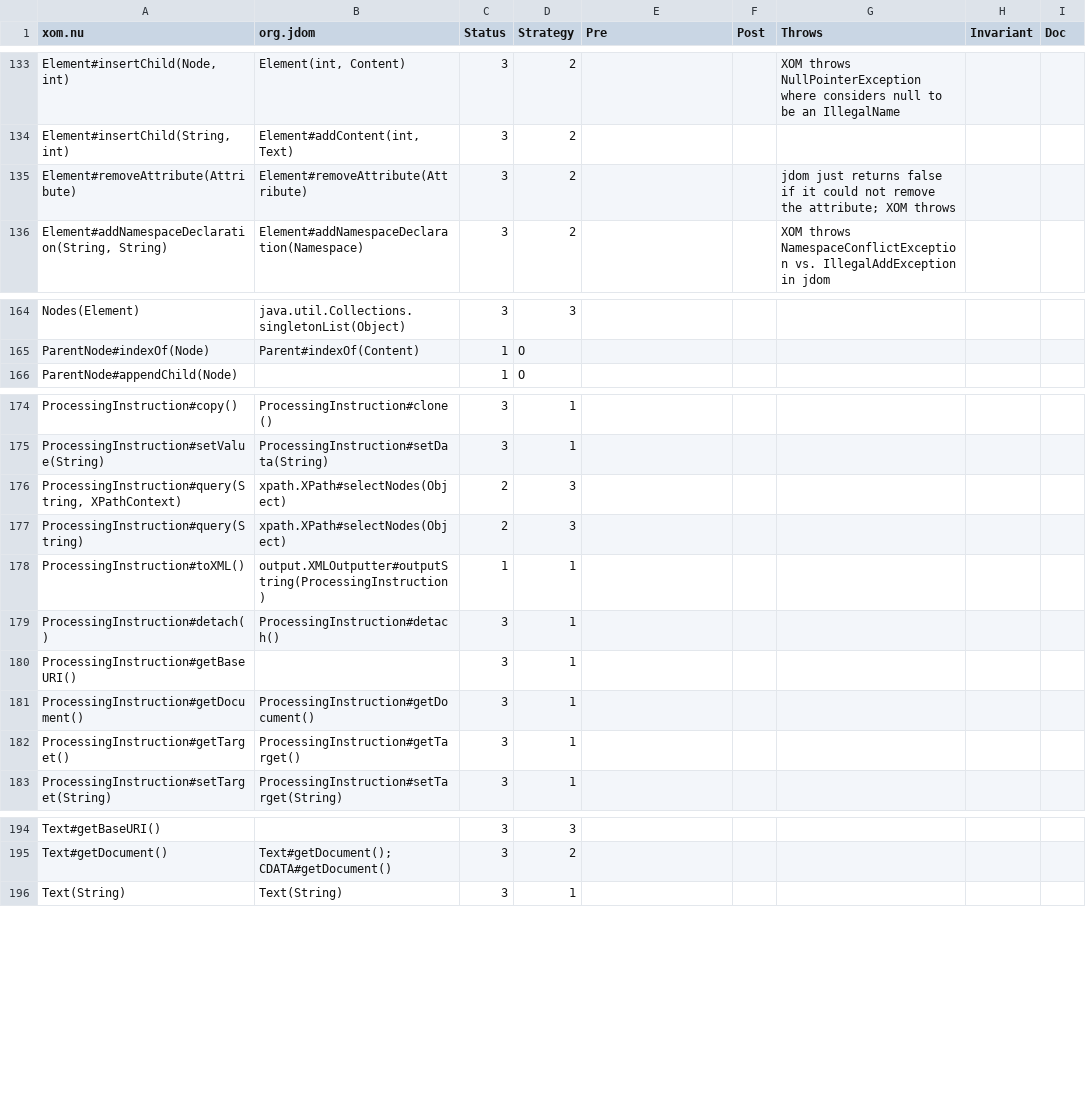
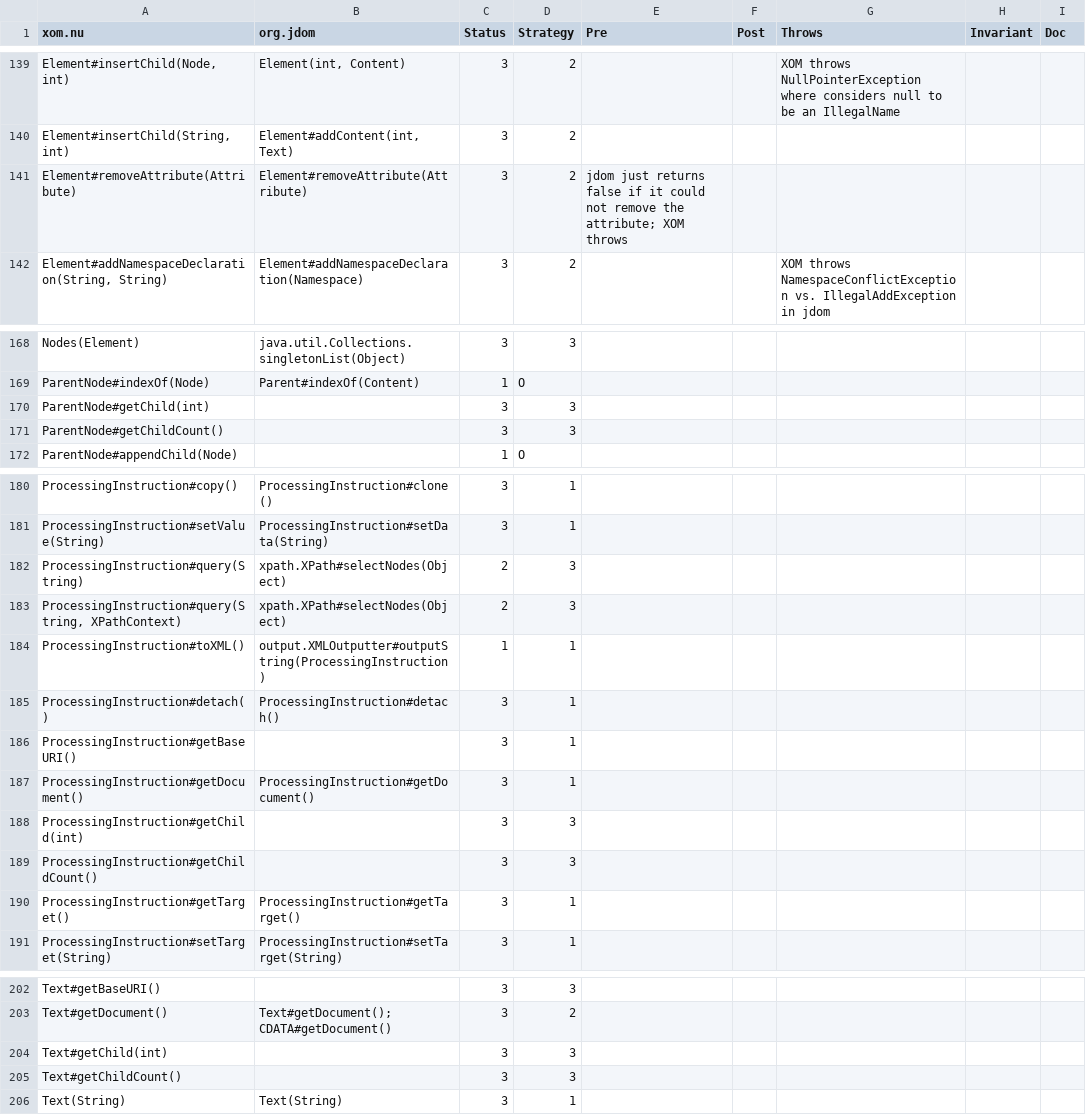
Before and after one commit to grammarware/slps, a CSV file: topics/apimigration/benchmark/annos.csv, drawn as a sheet; only a part is shown, gaps mark what is left out; the diff covers the shown part only.

```diff
--- a/topics/apimigration/benchmark/annos.csv
+++ b/topics/apimigration/benchmark/annos.csv
@@ -134,3 +140,3 @@
 "Element#insertChild(String, int)", "Element#addContent(int, Text)", "3", "2", "", "", "", "", ""
-"Element#removeAttribute(Attribute)", "Element#removeAttribute(Attribute)", "3", "2", "", "", "jdom just returns false if it could not remove the attribute; XOM throws", "", ""
+"Element#removeAttribute(Attribute)", "Element#removeAttribute(Attribute)", "3", "2", "jdom just returns false if it could not remove the attribute; XOM throws", "", "", "", ""
 "Element#addNamespaceDeclaration(String, String)", "Element#addNamespaceDeclaration(Namespace)", "3", "2", "", "", "XOM throws NamespaceConflictException vs. IllegalAddException in jdom", "", ""
@@ -165,2 +169,4 @@
 "ParentNode#indexOf(Node)", "Parent#indexOf(Content)", "1", "O", "", "", "", "", ""
+"ParentNode#getChild(int)", "", "3", "3", "", "", "", "", ""
+"ParentNode#getChildCount()", "", "3", "3", "", "", "", "", ""
 "ParentNode#appendChild(Node)", "", "1", "O", "", "", "", "", ""
@@ -175,4 +181,4 @@
 "ProcessingInstruction#setValue(String)", "ProcessingInstruction#setData(String)", "3", "1", "", "", "", "", ""
+"ProcessingInstruction#query(String)", "xpath.XPath#selectNodes(Object)", "2", "3", "", "", "", "", ""
 "ProcessingInstruction#query(String, XPathContext)", "xpath.XPath#selectNodes(Object)", "2", "3", "", "", "", "", ""
-"ProcessingInstruction#query(String)", "xpath.XPath#selectNodes(Object)", "2", "3", "", "", "", "", ""
 "ProcessingInstruction#toXML()", "output.XMLOutputter#outputString(ProcessingInstruction)", "1", "1", "", "", "", "", ""
@@ -181,2 +187,4 @@
 "ProcessingInstruction#getDocument()", "ProcessingInstruction#getDocument()", "3", "1", "", "", "", "", ""
+"ProcessingInstruction#getChild(int)", "", "3", "3", "", "", "", "", ""
+"ProcessingInstruction#getChildCount()", "", "3", "3", "", "", "", "", ""
 "ProcessingInstruction#getTarget()", "ProcessingInstruction#getTarget()", "3", "1", "", "", "", "", ""
@@ -195,2 +203,4 @@
 "Text#getDocument()", "Text#getDocument();CDATA#getDocument()", "3", "2", "", "", "", "", ""
+"Text#getChild(int)", "", "3", "3", "", "", "", "", ""
+"Text#getChildCount()", "", "3", "3", "", "", "", "", ""
 "Text(String)", "Text(String)", "3", "1", "", "", "", "", ""
```
Also changed, not shown: 6 added rows, 2 removed rows, 1 moved row and 2 edited cells elsewhere in this file, topics/apimigration/benchmark/mappings.csv, 29 other files.
